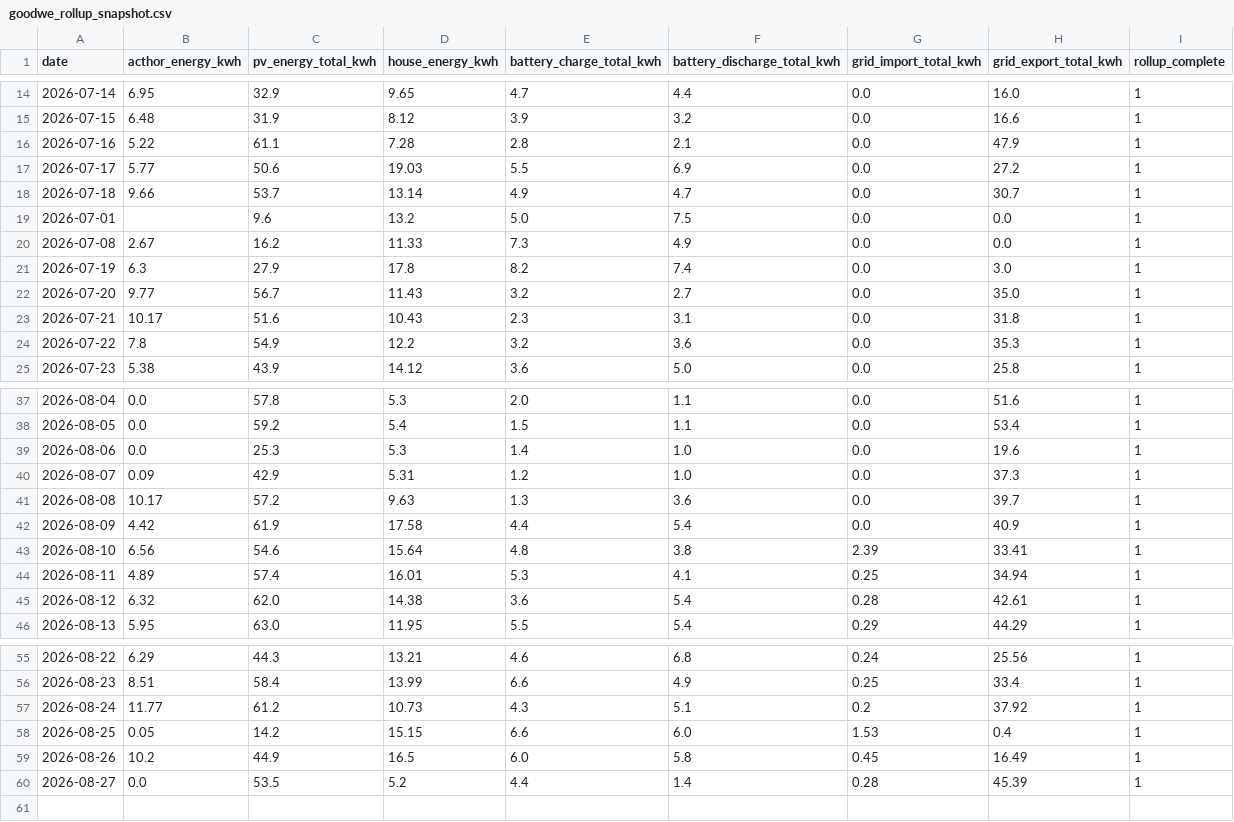
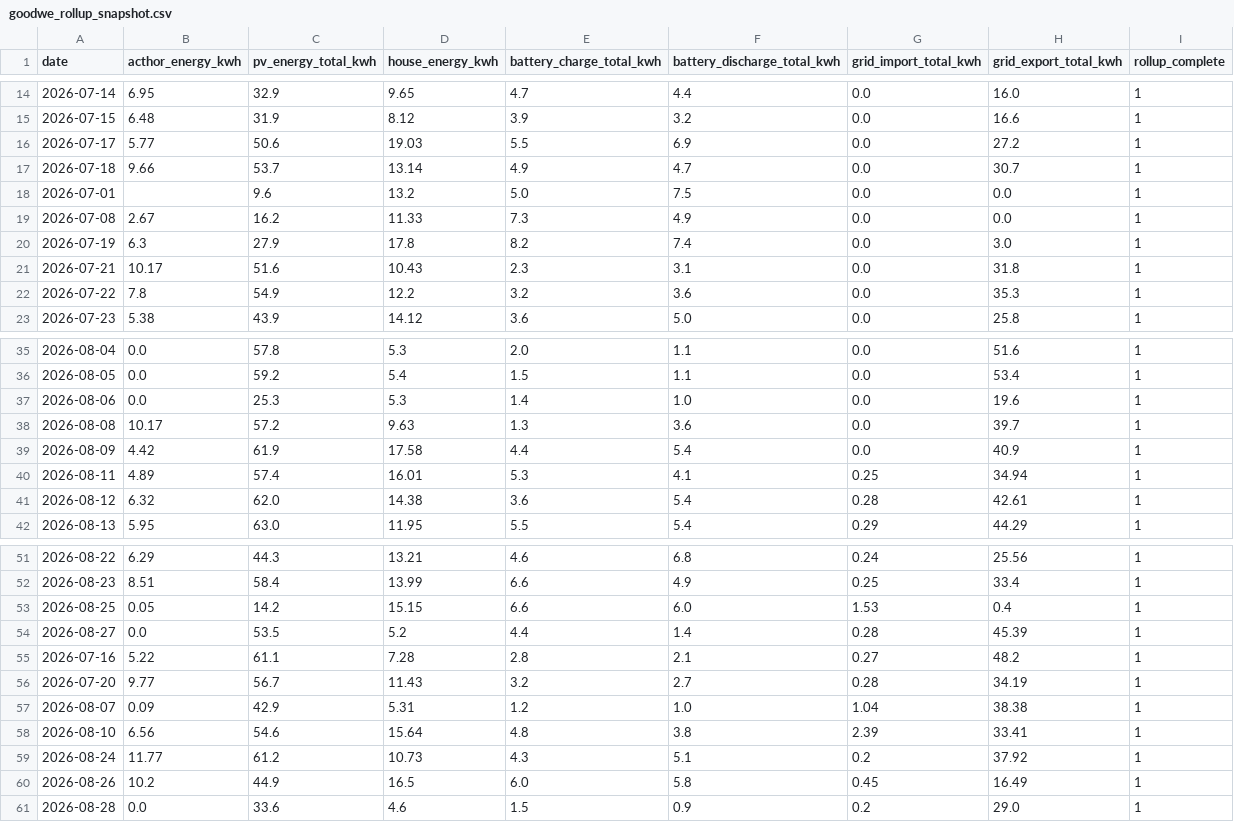
Before and after one commit to gafferlloyd/waldtrudering-energy-dashboard, a CSV file: data/goodwe_rollup_snapshot.csv, drawn as a sheet; only a part is shown, gaps mark what is left out.

Commit message:
Update goodwe rollup snapshot

```diff
--- a/data/goodwe_rollup_snapshot.csv
+++ b/data/goodwe_rollup_snapshot.csv
@@ -15,3 +15,2 @@ date,acthor_energy_kwh,pv_energy_total_kwh,house_energy_kwh,battery_charge_total
 2026-07-15,6.48,31.9,8.12,3.9,3.2,0.0,16.6,1
-2026-07-16,5.22,61.1,7.28,2.8,2.1,0.0,47.9,1
 2026-07-17,5.77,50.6,19.03,5.5,6.9,0.0,27.2,1
@@ -21,3 +20,2 @@ date,acthor_energy_kwh,pv_energy_total_kwh,house_energy_kwh,battery_charge_total
 2026-07-19,6.3,27.9,17.8,8.2,7.4,0.0,3.0,1
-2026-07-20,9.77,56.7,11.43,3.2,2.7,0.0,35.0,1
 2026-07-21,10.17,51.6,10.43,2.3,3.1,0.0,31.8,1
@@ -39,6 +37,4 @@ date,acthor_energy_kwh,pv_energy_total_kwh,house_energy_kwh,battery_charge_total
 2026-08-06,0.0,25.3,5.3,1.4,1.0,0.0,19.6,1
-2026-08-07,0.09,42.9,5.31,1.2,1.0,0.0,37.3,1
 2026-08-08,10.17,57.2,9.63,1.3,3.6,0.0,39.7,1
 2026-08-09,4.42,61.9,17.58,4.4,5.4,0.0,40.9,1
-2026-08-10,6.56,54.6,15.64,4.8,3.8,2.39,33.41,1
 2026-08-11,4.89,57.4,16.01,5.3,4.1,0.25,34.94,1
@@ -56,5 +52,10 @@ date,acthor_energy_kwh,pv_energy_total_kwh,house_energy_kwh,battery_charge_total
 2026-08-23,8.51,58.4,13.99,6.6,4.9,0.25,33.4,1
+2026-08-25,0.05,14.2,15.15,6.6,6.0,1.53,0.4,1
+2026-08-27,0.0,53.5,5.2,4.4,1.4,0.28,45.39,1
+2026-07-16,5.22,61.1,7.28,2.8,2.1,0.27,48.2,1
+2026-07-20,9.77,56.7,11.43,3.2,2.7,0.28,34.19,1
+2026-08-07,0.09,42.9,5.31,1.2,1.0,1.04,38.38,1
+2026-08-10,6.56,54.6,15.64,4.8,3.8,2.39,33.41,1
 2026-08-24,11.77,61.2,10.73,4.3,5.1,0.2,37.92,1
-2026-08-25,0.05,14.2,15.15,6.6,6.0,1.53,0.4,1
 2026-08-26,10.2,44.9,16.5,6.0,5.8,0.45,16.49,1
-2026-08-27,0.0,53.5,5.2,4.4,1.4,0.28,45.39,1
+2026-08-28,0.0,33.6,4.6,1.5,0.9,0.2,29.0,1
```
